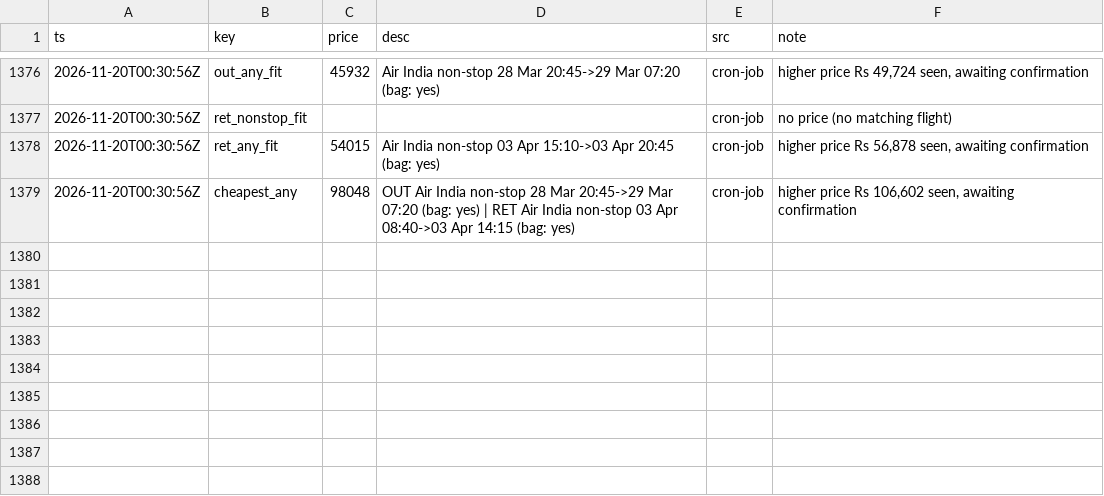
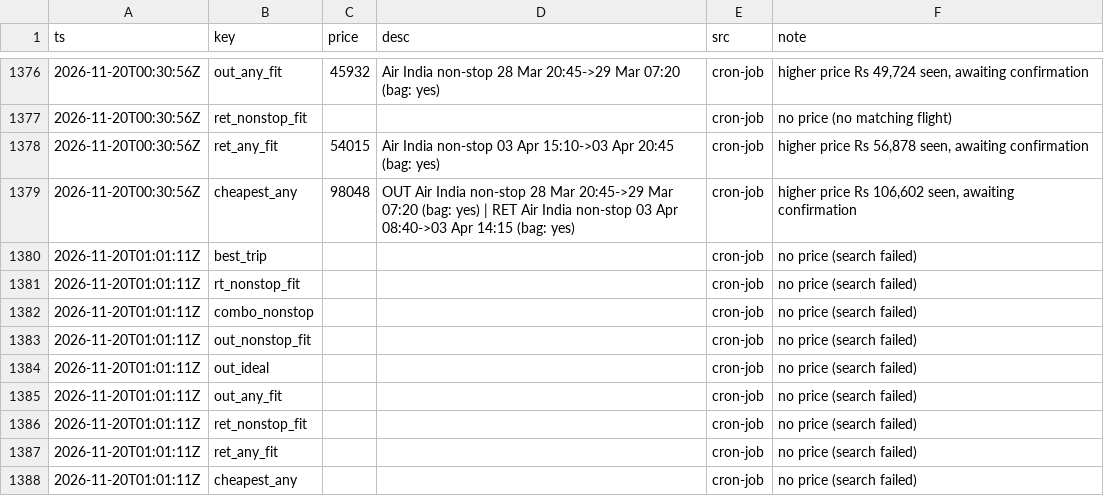
Before and after one commit to CrytecFusion101/flight-price-tracker, a CSV file: data/series.csv, drawn as a sheet; only a part is shown, gaps mark what is left out; the diff names each change by its address in the sheet, - before the commit and + after, or states it on an @@ line.

```diff
--- a/data/series.csv
+++ b/data/series.csv
+row 1380: 2026-11-20T01:01:11Z | best_trip |  |  | cron-job | no price (search failed)
+row 1381: 2026-11-20T01:01:11Z | rt_nonstop_fit |  |  | cron-job | no price (search failed)
+row 1382: 2026-11-20T01:01:11Z | combo_nonstop |  |  | cron-job | no price (search failed)
+row 1383: 2026-11-20T01:01:11Z | out_nonstop_fit |  |  | cron-job | no price (search failed)
+row 1384: 2026-11-20T01:01:11Z | out_ideal |  |  | cron-job | no price (search failed)
+row 1385: 2026-11-20T01:01:11Z | out_any_fit |  |  | cron-job | no price (search failed)
+row 1386: 2026-11-20T01:01:11Z | ret_nonstop_fit |  |  | cron-job | no price (search failed)
+row 1387: 2026-11-20T01:01:11Z | ret_any_fit |  |  | cron-job | no price (search failed)
+row 1388: 2026-11-20T01:01:11Z | cheapest_any |  |  | cron-job | no price (search failed)
```
Also changed, not shown: data/runs.csv, 2 other files.
